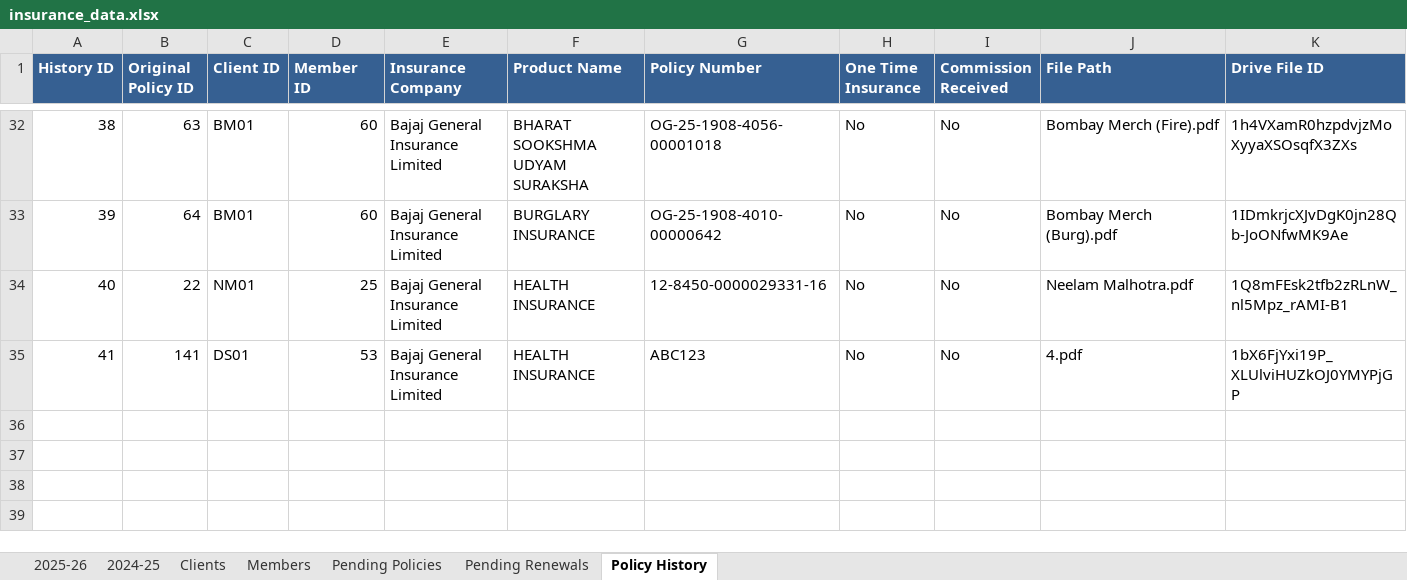
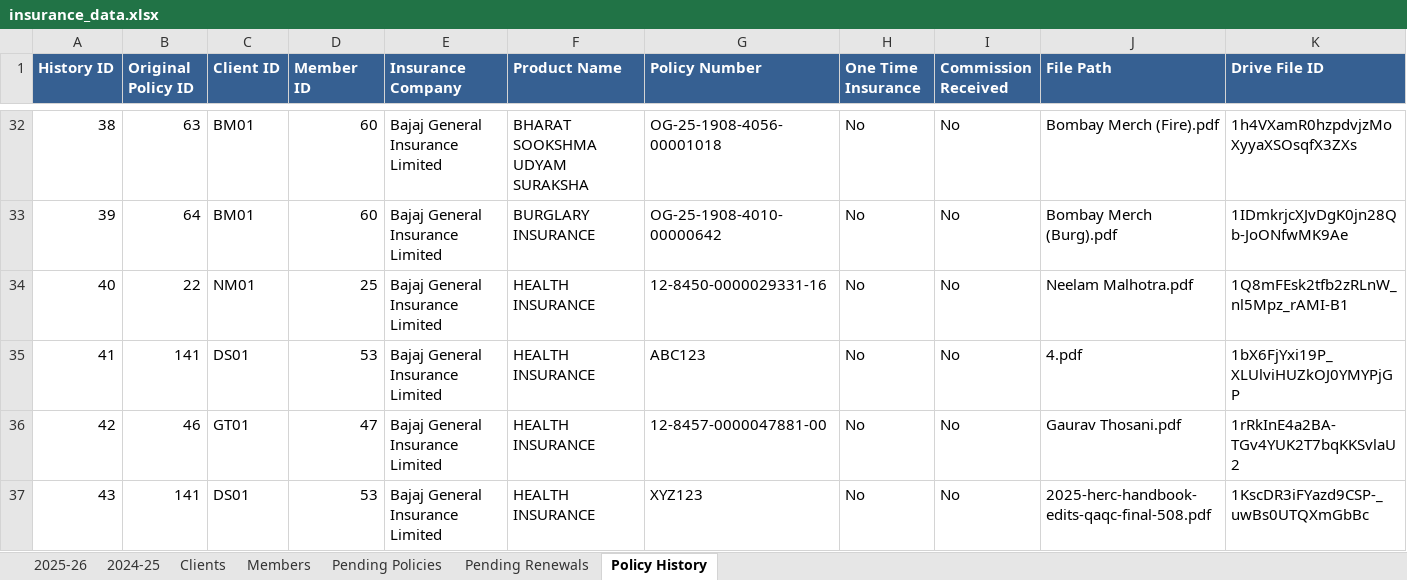
Before and after one commit to DhruvShah05/Insta-Insure-Website, an Excel workbook: insurance_data.xlsx, sheet Policy History, drawn as a sheet; only a part is shown, gaps mark what is left out; values as stored, in another font and other column widths than the file's, no borders; rows hold the shown columns only; the diff names each change by its address in the sheet, - before the commit and + after, or states it on an @@ line.

```diff
--- a/insurance_data.xlsx (sheet Policy History)
+++ b/insurance_data.xlsx (sheet Policy History)
+row 36: 42 | 46 | GT01 | 47 | Bajaj General Insurance Limited | HEALTH INSURANCE | 12-8457-0000047881-00 | No | No | Gaurav Thosani.pdf | 1rRkInE4a2BA-TGv4YUK2T7bqKKSvlaU2
+row 37: 43 | 141 | DS01 | 53 | Bajaj General Insurance Limited | HEALTH INSURANCE | XYZ123 | No | No | 2025-herc-handbook-edits-qaqc-final-508.pdf | 1KscDR3iFYazd9CSP-_uwBs0UTQXmGbBc
```
Also changed, not shown: sheet 2025-26, sheet Members, sheet Pending Renewals, sheet Pending Policies, sheet Clients, 12 other files.
